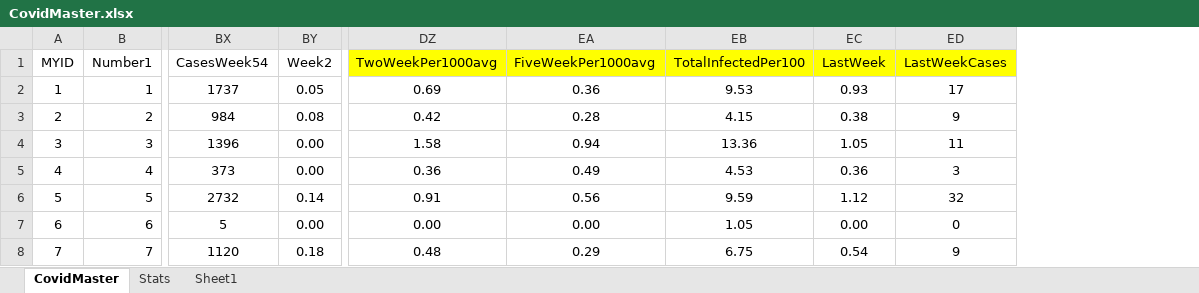
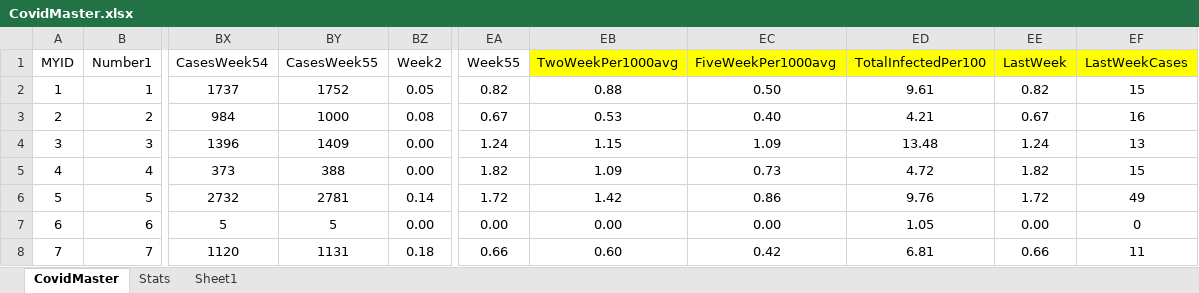
Before and after one commit to DCID33/SITE, an Excel workbook: _files/CovidMaster.xlsx, sheet CovidMaster, drawn as a sheet; only a part is shown, gaps mark what is left out; values as stored, in another font and other column widths than the file's, no borders; addresses are those after the commit; the diff covers the shown part only; the diff names each change by its address in the sheet, - before the commit and + after, or states it on an @@ line.

```diff
--- a/_files/CovidMaster.xlsx (sheet CovidMaster)
+++ b/_files/CovidMaster.xlsx (sheet CovidMaster)
+column BY (CasesWeek55), rows 2-8: 1752 | 1000 | 1409 | 388 | 2781 | 5 | 1131
+column EA (Week55), rows 2-8: 0.82 | 0.67 | 1.24 | 1.82 | 1.72 | 0.00 | 0.66
-EB2 (TwoWeekPer1000avg): 0.69
+EB2 (TwoWeekPer1000avg): 0.88
-EC2 (FiveWeekPer1000avg): 0.36
+EC2 (FiveWeekPer1000avg): 0.50
-ED2 (TotalInfectedPer100): 9.53
+ED2 (TotalInfectedPer100): 9.61
-EE2 (LastWeek): 0.93
+EE2 (LastWeek): 0.82
-EF2 (LastWeekCases): 17
+EF2 (LastWeekCases): 15
-EB3 (TwoWeekPer1000avg): 0.42
+EB3 (TwoWeekPer1000avg): 0.53
-EC3 (FiveWeekPer1000avg): 0.28
+EC3 (FiveWeekPer1000avg): 0.40
-ED3 (TotalInfectedPer100): 4.15
+ED3 (TotalInfectedPer100): 4.21
-EE3 (LastWeek): 0.38
+EE3 (LastWeek): 0.67
-EF3 (LastWeekCases): 9
+EF3 (LastWeekCases): 16
-EB4 (TwoWeekPer1000avg): 1.58
+EB4 (TwoWeekPer1000avg): 1.15
-EC4 (FiveWeekPer1000avg): 0.94
+EC4 (FiveWeekPer1000avg): 1.09
-ED4 (TotalInfectedPer100): 13.36
+ED4 (TotalInfectedPer100): 13.48
-EE4 (LastWeek): 1.05
+EE4 (LastWeek): 1.24
-EF4 (LastWeekCases): 11
+EF4 (LastWeekCases): 13
-EB5 (TwoWeekPer1000avg): 0.36
+EB5 (TwoWeekPer1000avg): 1.09
-EC5 (FiveWeekPer1000avg): 0.49
+EC5 (FiveWeekPer1000avg): 0.73
-ED5 (TotalInfectedPer100): 4.53
+ED5 (TotalInfectedPer100): 4.72
-EE5 (LastWeek): 0.36
+EE5 (LastWeek): 1.82
-EF5 (LastWeekCases): 3
+EF5 (LastWeekCases): 15
-EB6 (TwoWeekPer1000avg): 0.91
+EB6 (TwoWeekPer1000avg): 1.42
-EC6 (FiveWeekPer1000avg): 0.56
+EC6 (FiveWeekPer1000avg): 0.86
-ED6 (TotalInfectedPer100): 9.59
+ED6 (TotalInfectedPer100): 9.76
-EE6 (LastWeek): 1.12
+EE6 (LastWeek): 1.72
-EF6 (LastWeekCases): 32
+EF6 (LastWeekCases): 49
-EB8 (TwoWeekPer1000avg): 0.48
+EB8 (TwoWeekPer1000avg): 0.60
-EC8 (FiveWeekPer1000avg): 0.29
+EC8 (FiveWeekPer1000avg): 0.42
-ED8 (TotalInfectedPer100): 6.75
+ED8 (TotalInfectedPer100): 6.81
-EE8 (LastWeek): 0.54
+EE8 (LastWeek): 0.66
-EF8 (LastWeekCases): 9
+EF8 (LastWeekCases): 11
```
Also changed, not shown: 1478 edited cells elsewhere in this sheet, formulas that keep their value, 17 other files.
